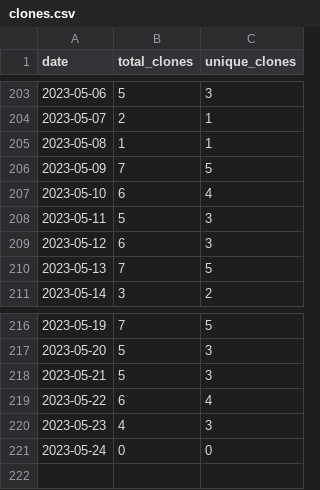
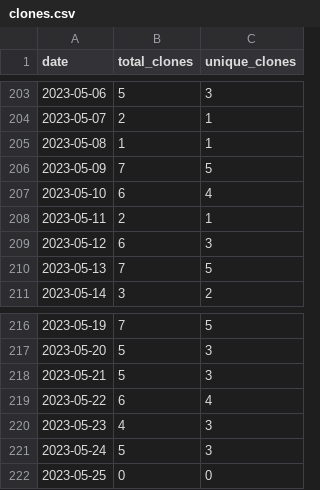
Before and after one commit to merrymitch/COMP2710, a CSV file: .traffic/clones.csv, drawn as a sheet; only a part is shown, gaps mark what is left out.

Commit message:
Updating repository traffic

```diff
--- a/.traffic/clones.csv
+++ b/.traffic/clones.csv
@@ -207,3 +207,3 @@ date,total_clones,unique_clones
 2023-05-10,6,4
-2023-05-11,5,3
+2023-05-11,2,1
 2023-05-12,6,3
@@ -220,2 +220,3 @@ date,total_clones,unique_clones
 2023-05-23,4,3
-2023-05-24,0,0
+2023-05-24,5,3
+2023-05-25,0,0
```
Also changed, not shown: .traffic/views.csv, 3 other files.
